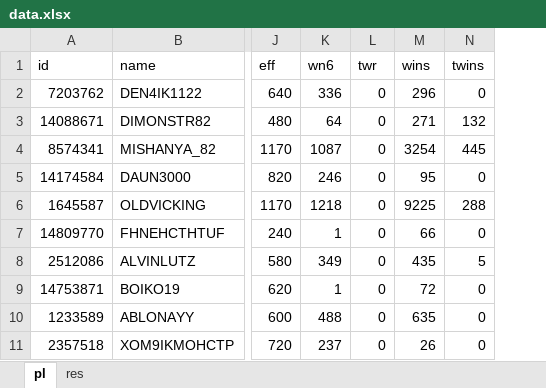
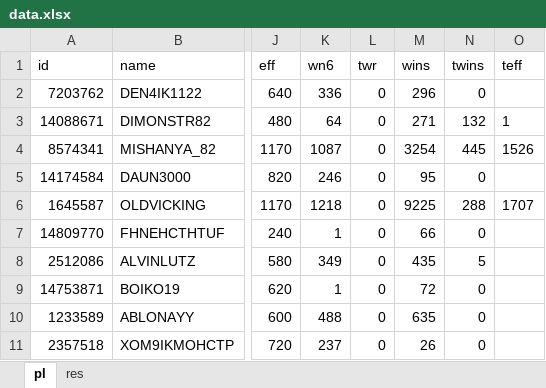
Before and after one commit to svn2github/wot-xvm, an Excel workbook: trunk/addons/xvm-stat-log/data.xlsx, sheet pl, drawn as a sheet; only a part is shown, gaps mark what is left out; values as stored, in another font and other column widths than the file's, no borders; table styles not drawn; the diff names each change by its address in the sheet, - before the commit and + after, or states it on an @@ line.

Commit message:
win-chance excel emulator
git-svn-id: http://wot-xvm.googlecode.com/svn@1347 802240b0-0b4d-18ce-4811-9324b01ec0ff

```diff
--- a/trunk/addons/xvm-stat-log/data.xlsx (sheet pl)
+++ b/trunk/addons/xvm-stat-log/data.xlsx (sheet pl)
+column O (teff), rows 3-6: 1 | 1526 |  | 1707
```
Also changed, not shown: 1 other file.
